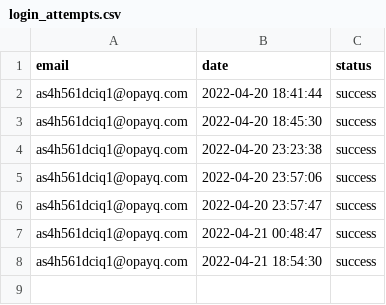
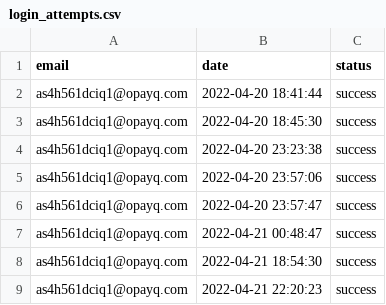
Before and after one commit to opixelum/KeyRace, a CSV file: logs/login_attempts.csv, drawn as a sheet; the diff names each change by its address in the sheet, - before the commit and + after, or states it on an @@ line.

```diff
--- a/logs/login_attempts.csv
+++ b/logs/login_attempts.csv
+row 9: as4h561dciq1@opayq.com | 2022-04-21 22:20:23 | success
```
Also changed, not shown: logs/page_visits.csv, 1 other file.
